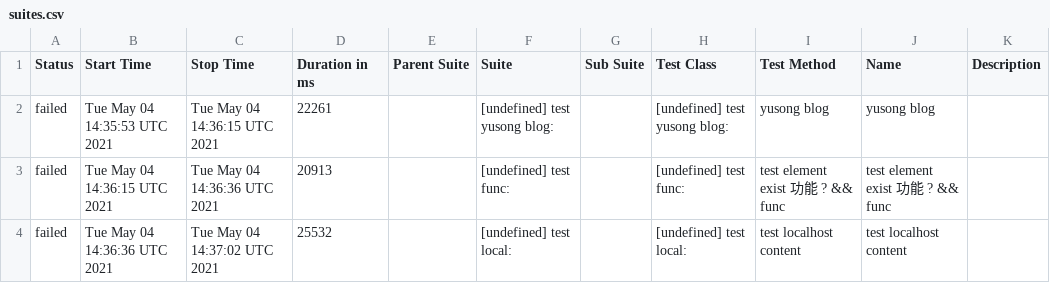
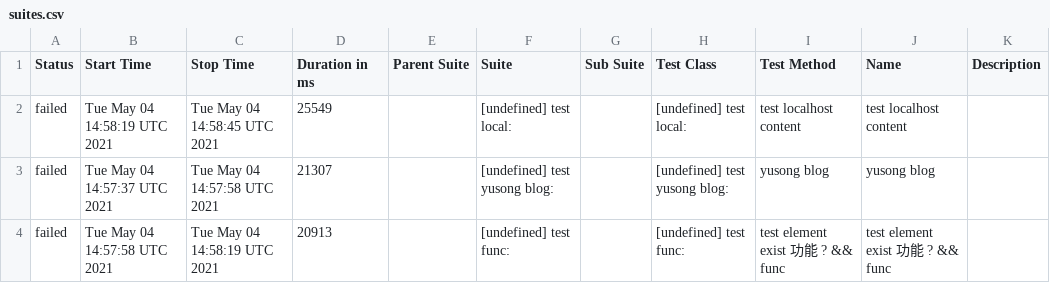
Before and after one commit to sky172839465/integration-example, a CSV file: data/suites.csv, drawn as a sheet.

```diff
--- a/data/suites.csv
+++ b/data/suites.csv
@@ -1,4 +1,4 @@
 "Status","Start Time","Stop Time","Duration in ms","Parent Suite","Suite","Sub Suite","Test Class","Test Method","Name","Description"
-"failed","Tue May 04 14:35:53 UTC 2021","Tue May 04 14:36:15 UTC 2021","22261","","[undefined] test yusong blog:","","[undefined] test yusong blog:","yusong blog","yusong blog",""
-"failed","Tue May 04 14:36:15 UTC 2021","Tue May 04 14:36:36 UTC 2021","20913","","[undefined] test func:","","[undefined] test func:","test element exist 功能 ? && func","test element exist 功能 ? && func",""
-"failed","Tue May 04 14:36:36 UTC 2021","Tue May 04 14:37:02 UTC 2021","25532","","[undefined] test local:","","[undefined] test local:","test localhost content","test localhost content",""
+"failed","Tue May 04 14:58:19 UTC 2021","Tue May 04 14:58:45 UTC 2021","25549","","[undefined] test local:","","[undefined] test local:","test localhost content","test localhost content",""
+"failed","Tue May 04 14:57:37 UTC 2021","Tue May 04 14:57:58 UTC 2021","21307","","[undefined] test yusong blog:","","[undefined] test yusong blog:","yusong blog","yusong blog",""
+"failed","Tue May 04 14:57:58 UTC 2021","Tue May 04 14:58:19 UTC 2021","20913","","[undefined] test func:","","[undefined] test func:","test element exist 功能 ? && func","test element exist 功能 ? && func",""
```
Also changed, not shown: 20 other files.
